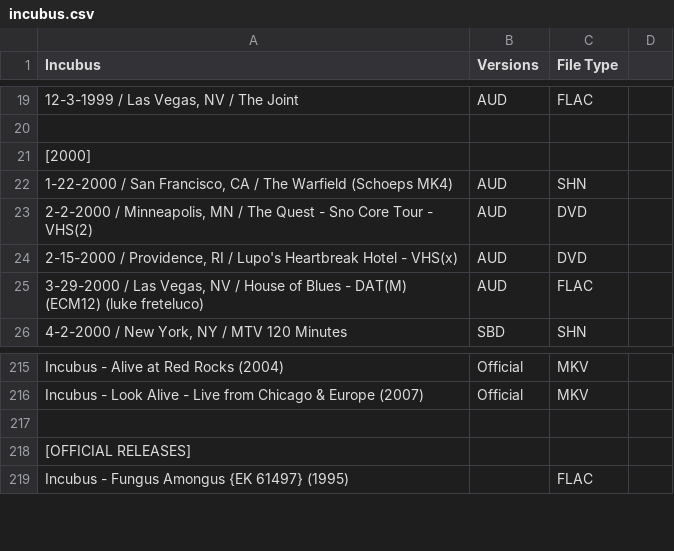
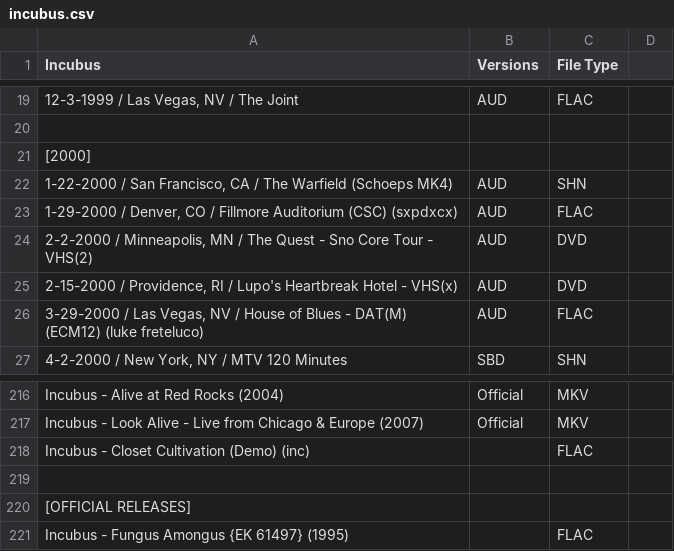
Before and after one commit to dudethatsclassic/shynomi-archive, a CSV file: artists/incubus.csv, drawn as a sheet; only a part is shown, gaps mark what is left out; the diff names each change by its address in the sheet, - before the commit and + after, or states it on an @@ line.

Commit message:
Auto-export CSV: INCUBUS

```diff
--- a/artists/incubus.csv
+++ b/artists/incubus.csv
+row 23: 1-29-2000 / Denver, CO / Fillmore Auditorium (CSC) (sxpdxcx) | AUD | FLAC
+row 218: Incubus - Closet Cultivation (Demo) (inc) |  | FLAC
```
